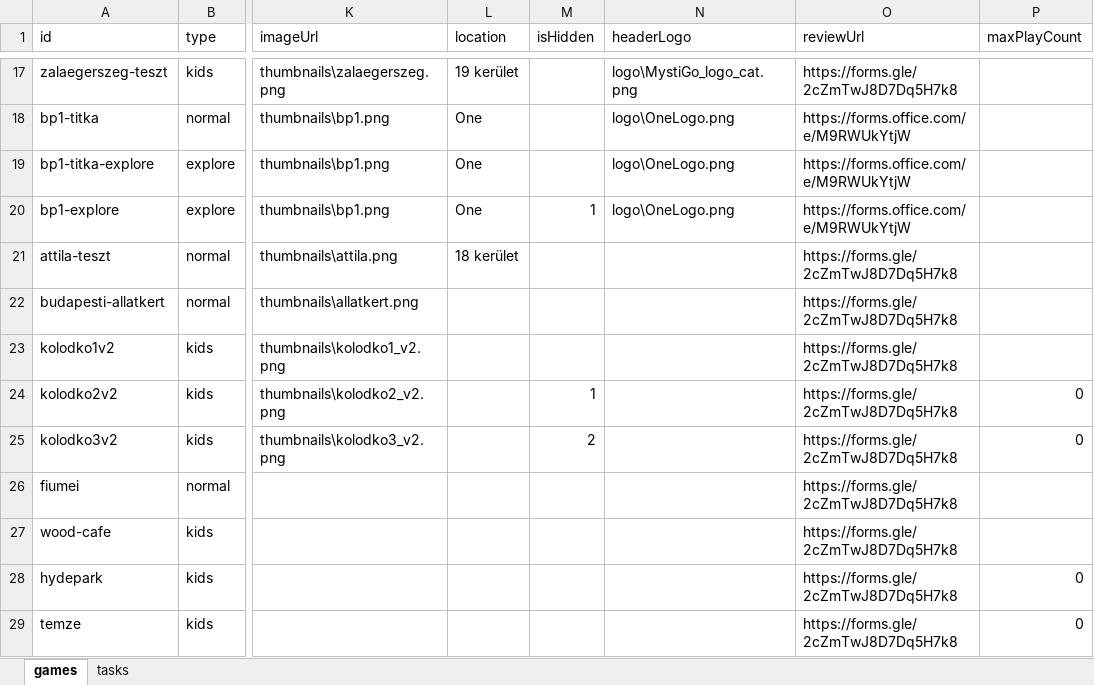
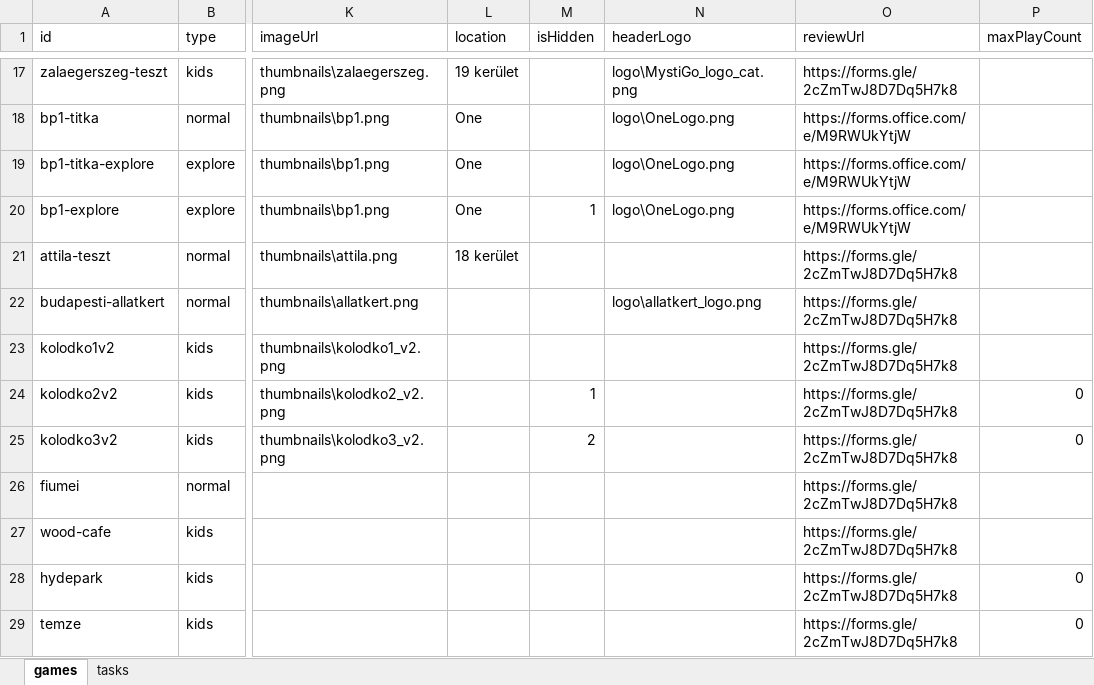
Before and after one commit to MystiGo-hu/MystiGo, an Excel workbook: games/games.xlsx, sheet games, drawn as a sheet; only a part is shown, gaps mark what is left out; values as stored, in another font and other column widths than the file's, no borders; the diff names each change by its address in the sheet, - before the commit and + after, or states it on an @@ line.

Commit message:
Add files via upload

```diff
--- a/games/games.xlsx (sheet games)
+++ b/games/games.xlsx (sheet games)
-N22 (headerLogo): (empty)
+N22 (headerLogo): logo\allatkert_logo.png
```
